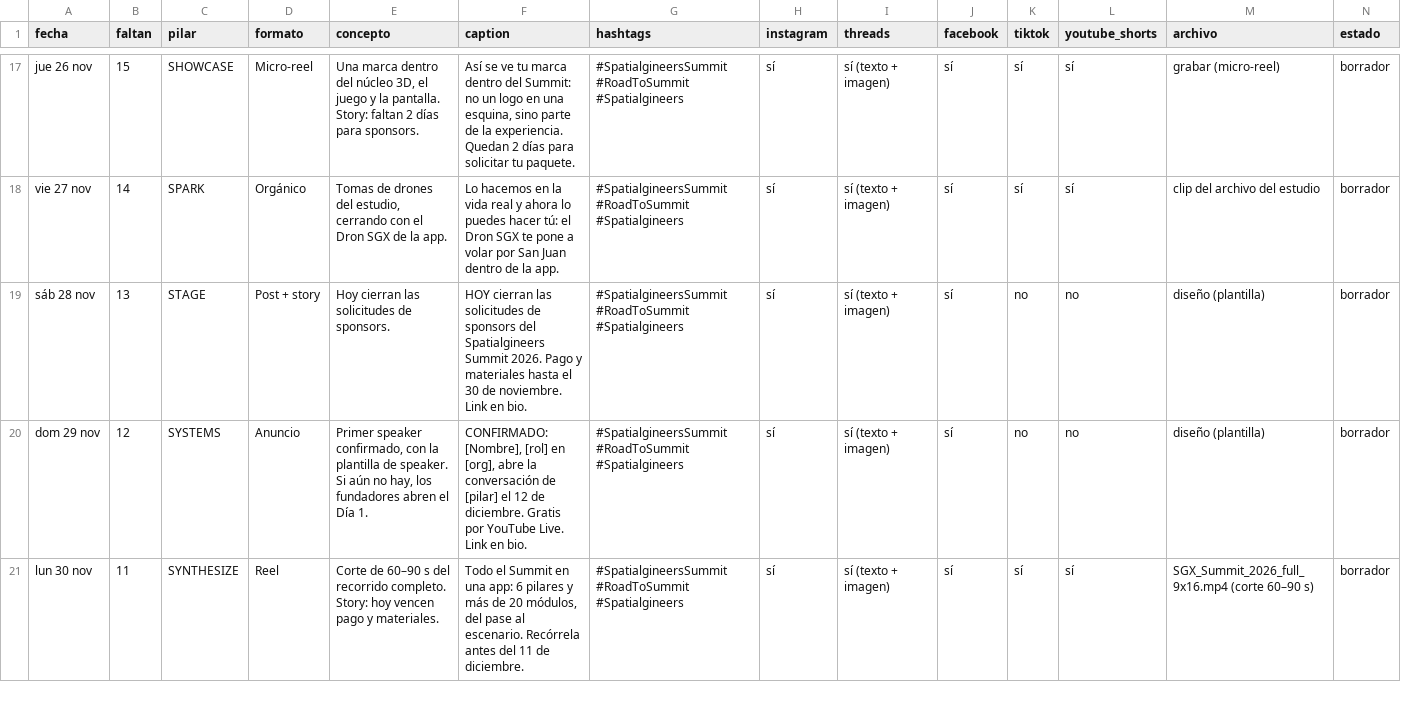
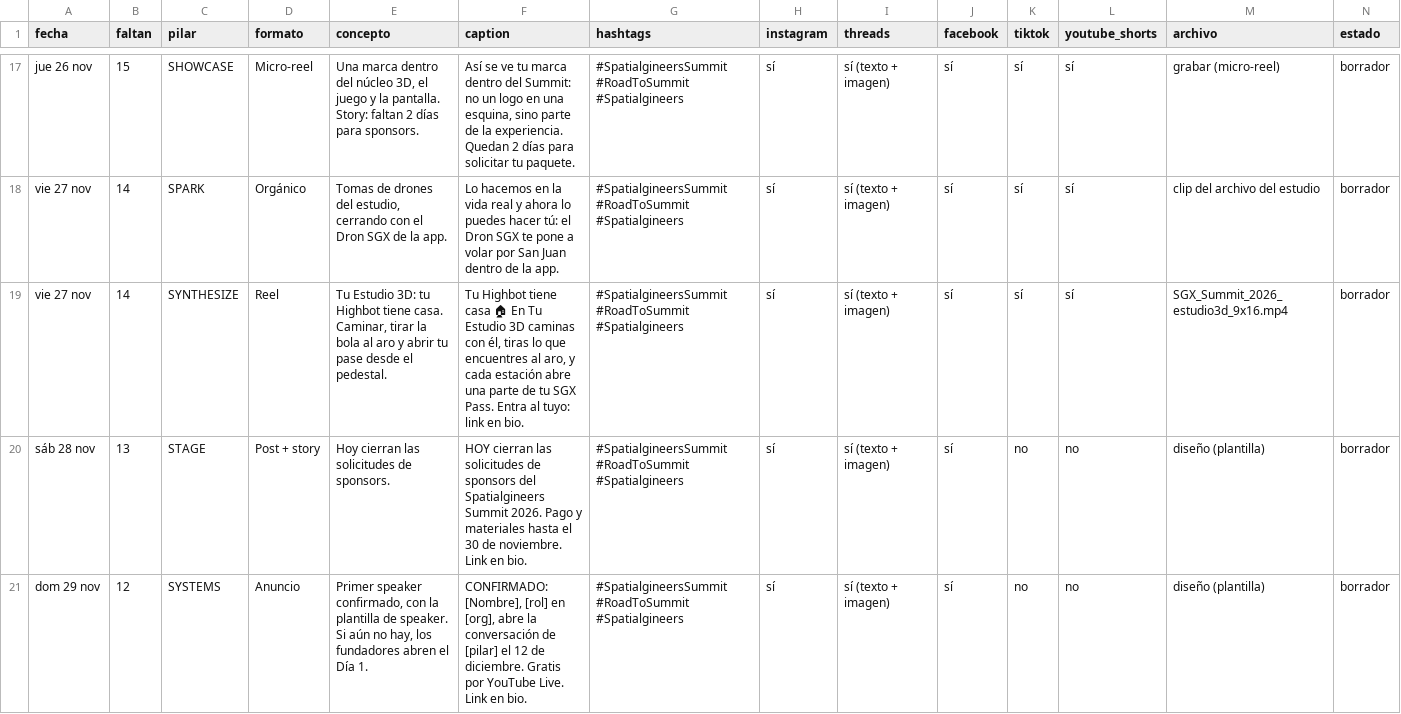
Before and after one commit to Spatialgineers/summitxr, a CSV file: docs/campaign/calendario_redes.csv, drawn as a sheet; only a part is shown, gaps mark what is left out; the shorter side is filled out with more unchanged rows.

```diff
--- a/docs/campaign/calendario_redes.csv
+++ b/docs/campaign/calendario_redes.csv
@@ -18,2 +18,3 @@ jue 26 nov,15,SHOWCASE,Micro-reel,"Una marca dentro del núcleo 3D, el juego y l
 vie 27 nov,14,SPARK,Orgánico,"Tomas de drones del estudio, cerrando con el Dron SGX de la app.",Lo hacemos en la vida real y ahora lo puedes hacer tú: el Dron SGX te pone a volar por San Juan dentro de la app.,#SpatialgineersSummit #RoadToSummit #Spatialgineers,sí,sí (texto + imagen),sí,sí,sí,clip del archivo del estudio,borrador
+vie 27 nov,14,SYNTHESIZE,Reel,"Tu Estudio 3D: tu Highbot tiene casa. Caminar, tirar la bola al aro y abrir tu pase desde el pedestal.","Tu Highbot tiene casa 🏠 En Tu Estudio 3D caminas con él, tiras lo que encuentres al aro, y cada estación abre una parte de tu SGX Pass. Entra al tuyo: link en bio.",#SpatialgineersSummit #RoadToSummit #Spatialgineers,sí,sí (texto + imagen),sí,sí,sí,SGX_Summit_2026_estudio3d_9x16.mp4,borrador
 sáb 28 nov,13,STAGE,Post + story,Hoy cierran las solicitudes de sponsors.,HOY cierran las solicitudes de sponsors del Spatialgineers Summit 2026. Pago y materiales hasta el 30 de noviembre. Link en bio.,#SpatialgineersSummit #RoadToSummit #Spatialgineers,sí,sí (texto + imagen),sí,no,no,diseño (plantilla),borrador
```
Also changed, not shown: 10 other files.
